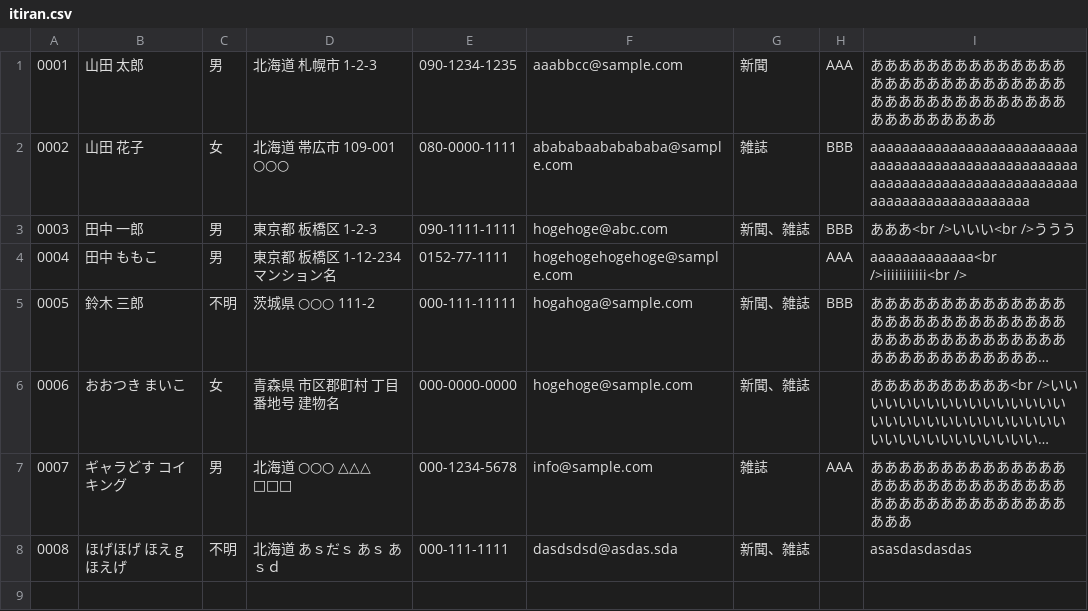
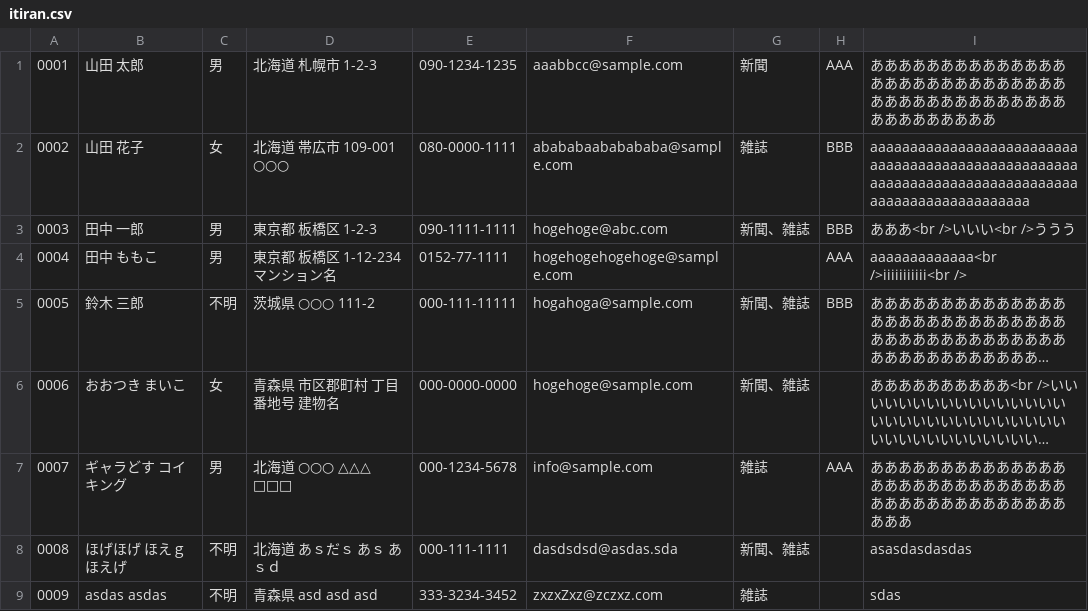
Before and after one commit to mmmotsuki/PHPTraining, a CSV file: 20170529/itiran.csv, drawn as a sheet; long unchanged cells end in ….

```diff
--- a/20170529/itiran.csv
+++ b/20170529/itiran.csv
@@ -8 +8,2 @@
 0008,"ほげほげ ほえｇほえげ",不明,"北海道  あｓだｓ  あｓ  あｓｄ",000-111-1111,dasdsdsd@asdas.sda,新聞、雑誌,,asasdasdasdas
+0009,"asdas asdas",不明,"青森県  asd  asd  asd",333-3234-3452,zxzxZxz@zczxz.com,雑誌,,sdas
```
Also changed, not shown: 11 other files.
